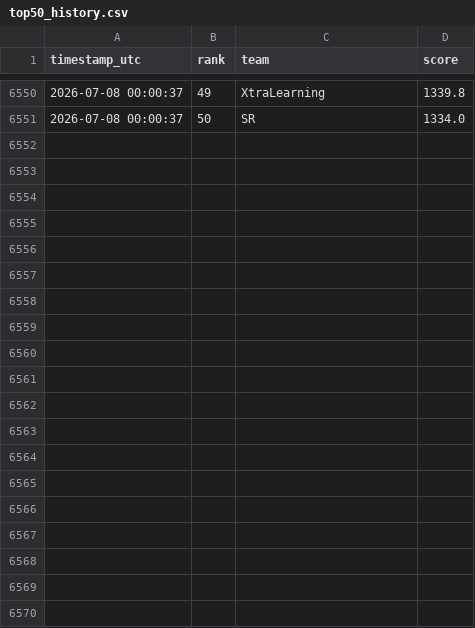
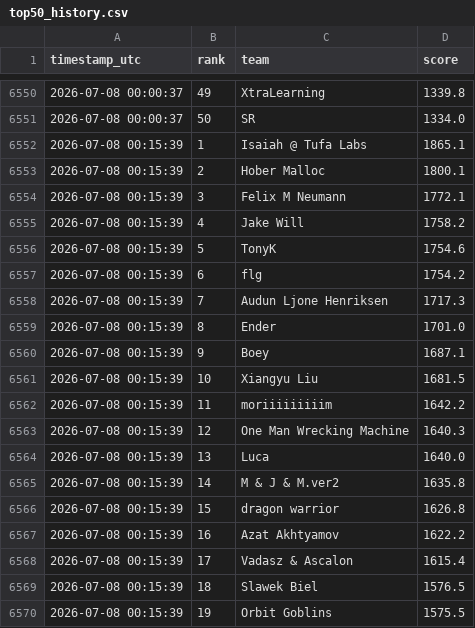
Before and after one commit to slawekslex/orbit-lb, a CSV file: top50_history.csv, drawn as a sheet; only a part is shown, gaps mark what is left out; the diff covers the shown part only; the diff names each change by its address in the sheet, - before the commit and + after, or states it on an @@ line.

```diff
--- a/top50_history.csv
+++ b/top50_history.csv
+row 6552: 2026-07-08 00:15:39 | 1 | Isaiah @ Tufa Labs | 1865.1
+row 6553: 2026-07-08 00:15:39 | 2 | Hober Malloc | 1800.1
+row 6554: 2026-07-08 00:15:39 | 3 | Felix M Neumann | 1772.1
+row 6555: 2026-07-08 00:15:39 | 4 | Jake Will | 1758.2
+row 6556: 2026-07-08 00:15:39 | 5 | TonyK | 1754.6
+row 6557: 2026-07-08 00:15:39 | 6 | flg | 1754.2
+row 6558: 2026-07-08 00:15:39 | 7 | Audun Ljone Henriksen | 1717.3
+row 6559: 2026-07-08 00:15:39 | 8 | Ender | 1701.0
+row 6560: 2026-07-08 00:15:39 | 9 | Boey | 1687.1
+row 6561: 2026-07-08 00:15:39 | 10 | Xiangyu Liu | 1681.5
+row 6562: 2026-07-08 00:15:39 | 11 | moriiiiiiiiim | 1642.2
+row 6563: 2026-07-08 00:15:39 | 12 | One Man Wrecking Machine | 1640.3
+row 6564: 2026-07-08 00:15:39 | 13 | Luca | 1640.0
+row 6565: 2026-07-08 00:15:39 | 14 | M & J & M.ver2 | 1635.8
+row 6566: 2026-07-08 00:15:39 | 15 | dragon warrior | 1626.8
+row 6567: 2026-07-08 00:15:39 | 16 | Azat Akhtyamov | 1622.2
+row 6568: 2026-07-08 00:15:39 | 17 | Vadasz & Ascalon | 1615.4
+row 6569: 2026-07-08 00:15:39 | 18 | Slawek Biel | 1576.5
+row 6570: 2026-07-08 00:15:39 | 19 | Orbit Goblins | 1575.5
```
Also changed, not shown: 31 added rows elsewhere in this file, rank_history.csv.
